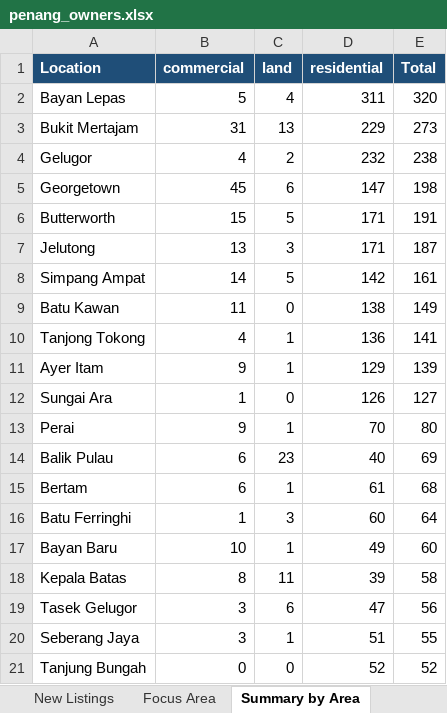
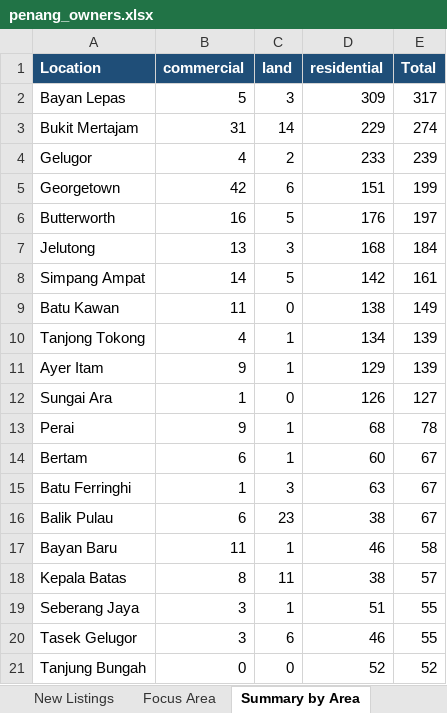
Before and after one commit to zac8632/zap8632, an Excel workbook: scripts/listings-pipeline/penang_owners.xlsx, sheet Summary by Area, drawn as a sheet; only a part is shown; values as stored, in another font and other column widths than the file's, no borders; removed rows and columns are numbered as before the commit, all else as after; the diff covers the shown part only; the diff names each change by its address in the sheet, - before the commit and + after, or states it on an @@ line.

```diff
--- a/scripts/listings-pipeline/penang_owners.xlsx (sheet Summary by Area)
+++ b/scripts/listings-pipeline/penang_owners.xlsx (sheet Summary by Area)
-C2 (land): 4
+C2 (land): 3
-D2 (residential): 311
+D2 (residential): 309
-E2 (Total): 320
+E2 (Total): 317
-C3 (land): 13
+C3 (land): 14
-E3 (Total): 273
+E3 (Total): 274
-D4 (residential): 232
+D4 (residential): 233
-E4 (Total): 238
+E4 (Total): 239
-B5 (commercial): 45
+B5 (commercial): 42
-D5 (residential): 147
+D5 (residential): 151
-E5 (Total): 198
+E5 (Total): 199
-B6 (commercial): 15
+B6 (commercial): 16
-D6 (residential): 171
+D6 (residential): 176
-E6 (Total): 191
+E6 (Total): 197
-D7 (residential): 171
+D7 (residential): 168
-E7 (Total): 187
+E7 (Total): 184
-D10 (residential): 136
+D10 (residential): 134
-E10 (Total): 141
+E10 (Total): 139
-D13 (residential): 70
+D13 (residential): 68
-E13 (Total): 80
+E13 (Total): 78
-row 14: Balik Pulau | 6 | 23 | 40 | 69
-D14 (residential): 61
+D14 (residential): 60
-E14 (Total): 68
+E14 (Total): 67
-D15 (residential): 60
+D15 (residential): 63
-E15 (Total): 64
+E15 (Total): 67
+row 16: Balik Pulau | 6 | 23 | 38 | 67
-B17 (commercial): 10
+B17 (commercial): 11
-D17 (residential): 49
+D17 (residential): 46
-E17 (Total): 60
+E17 (Total): 58
-D18 (residential): 39
+D18 (residential): 38
-E18 (Total): 58
+E18 (Total): 57
-row 19: Tasek Gelugor | 3 | 6 | 47 | 56
+row 20: Tasek Gelugor | 3 | 6 | 46 | 55
```
Also changed, not shown: 3 added rows, 3 removed rows, 2 moved rows and 17 edited cells elsewhere in this sheet, sheet All Listings, sheet New Listings, sheet Focus Area, sheet Summary, hidden cells, 1 other file.
